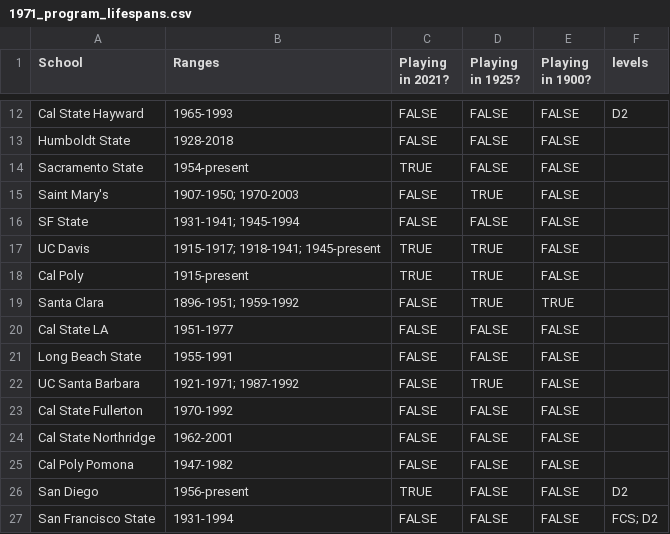
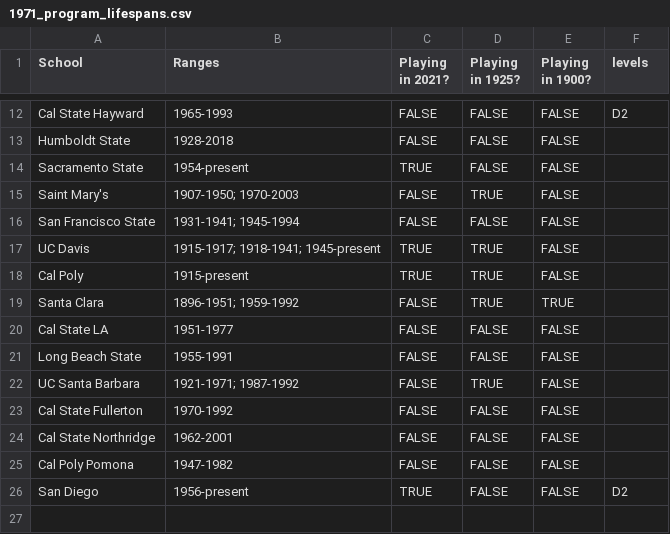
Before and after one commit to mcccfb/cfb, a CSV file: datasets/1971_program_lifespans.csv, drawn as a sheet; only a part is shown, gaps mark what is left out.

Commit message:
SF State was double-entered with two names

```diff
--- a/datasets/1971_program_lifespans.csv
+++ b/datasets/1971_program_lifespans.csv
@@ -15,3 +15,3 @@ Sacramento State,1954-present,TRUE,FALSE,FALSE,
 Saint Mary's,1907-1950; 1970-2003,FALSE,TRUE,FALSE,
-SF State,1931-1941; 1945-1994,FALSE,FALSE,FALSE,
+San Francisco State,1931-1941; 1945-1994,FALSE,FALSE,FALSE,
 UC Davis,1915-1917; 1918-1941; 1945-present,TRUE,TRUE,FALSE,
@@ -26,2 +26 @@ Cal Poly Pomona,1947-1982,FALSE,FALSE,FALSE,
 San Diego,1956-present,TRUE,FALSE,FALSE,D2
-San Francisco State,1931-1994,FALSE,FALSE,FALSE,FCS; D2
```
